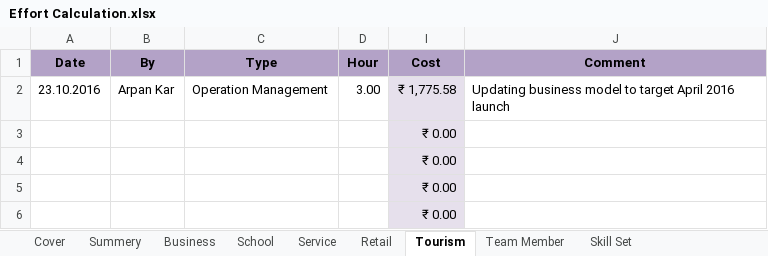
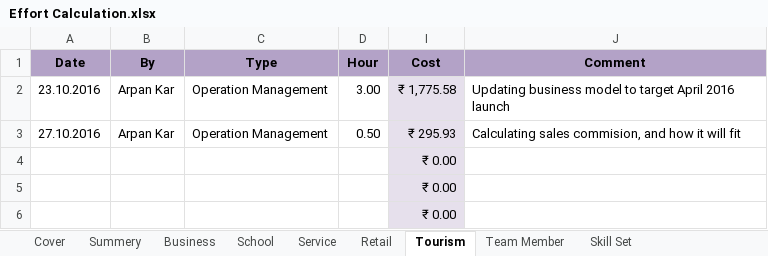
Before and after one commit to BinAff/Organization, an Excel workbook: Project Management/Effort Calculation.xlsx, sheet Tourism, drawn as a sheet; values as stored, in another font and other column widths than the file's, no borders; removed rows and columns are numbered as before the commit, all else as after; the diff names each change by its address in the sheet, - before the commit and + after, or states it on an @@ line.

```diff
--- a/Project Management/Effort Calculation.xlsx (sheet Tourism)
+++ b/Project Management/Effort Calculation.xlsx (sheet Tourism)
-row 3:  |  |  |  | ₹ 0.00
+row 3: 27.10.2016 | Arpan Kar | Operation Management | 0.50 | ₹ 295.93 | Calculating sales commision, and how it will fit
```
Also changed, not shown: sheet Summery, sheet Cover, hidden cells.
